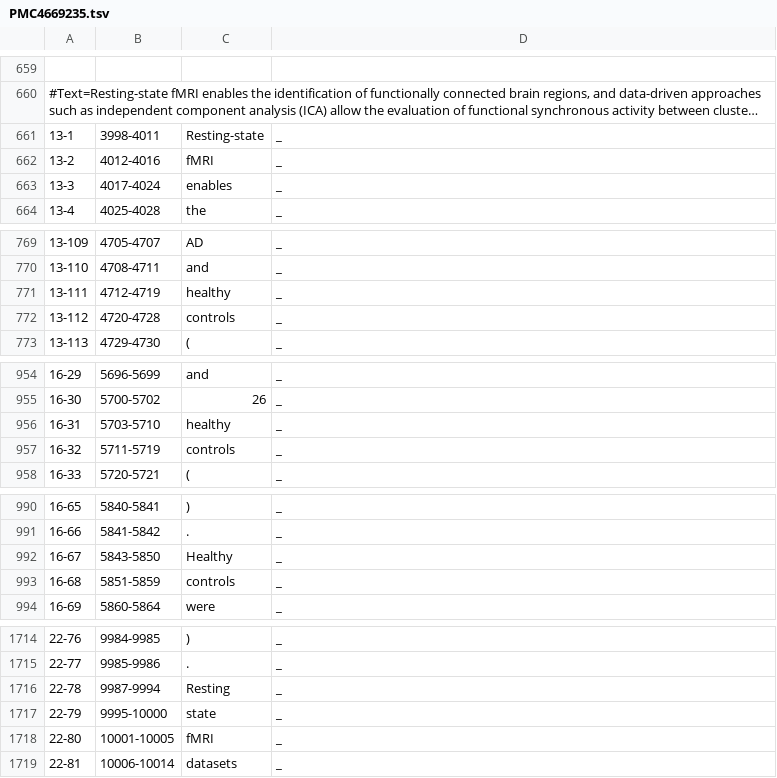
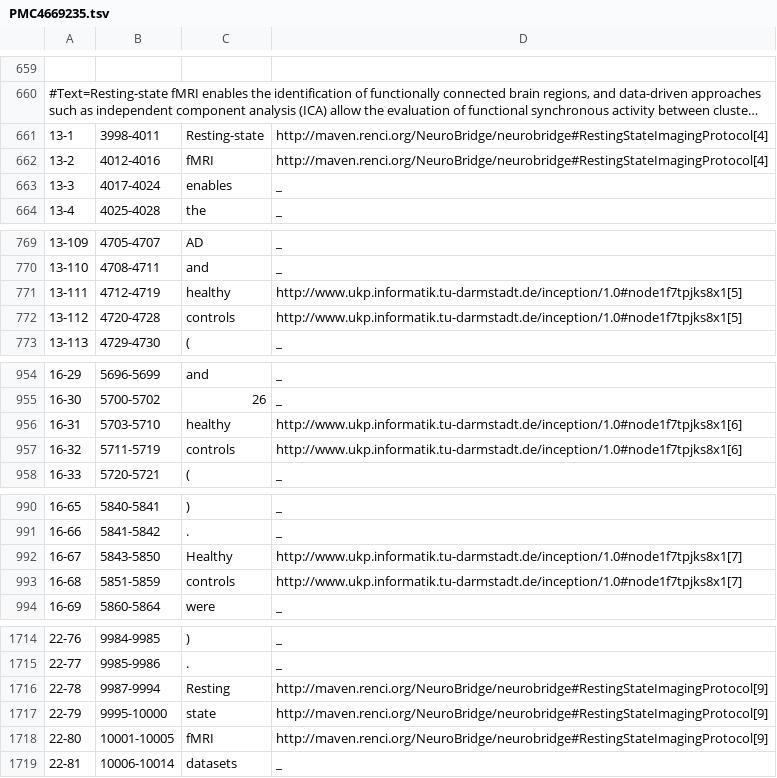
Before and after one commit to NeuroBridge/Annotation-Project, a TSV file: Sample_Annotated_File_Format/Test_2021_06_15/PMC4669235.tsv, drawn as a sheet; only a part is shown, gaps mark what is left out; long unchanged cells end in …; the diff covers the shown part only; the diff names each change by its address in the sheet, - before the commit and + after, or states it on an @@ line.

```diff
--- a/Sample_Annotated_File_Format/Test_2021_06_15/PMC4669235.tsv
+++ b/Sample_Annotated_File_Format/Test_2021_06_15/PMC4669235.tsv
-D661:D662: _
+D661:D662: http://maven.renci.org/NeuroBridge/neurobridge#RestingStateImagingProtocol[4]
-D771:D772: _
+D771:D772: http://www.ukp.informatik.tu-darmstadt.de/inception/1.0#node1f7tpjks8x1[5]
-D956:D957: _
+D956:D957: http://www.ukp.informatik.tu-darmstadt.de/inception/1.0#node1f7tpjks8x1[6]
-D992:D993: _
+D992:D993: http://www.ukp.informatik.tu-darmstadt.de/inception/1.0#node1f7tpjks8x1[7]
-D1716:D1718: _
+D1716:D1718: http://maven.renci.org/NeuroBridge/neurobridge#RestingStateImagingProtocol[9]
```
Also changed, not shown: 27 edited cells elsewhere in this file, 7 other files.
